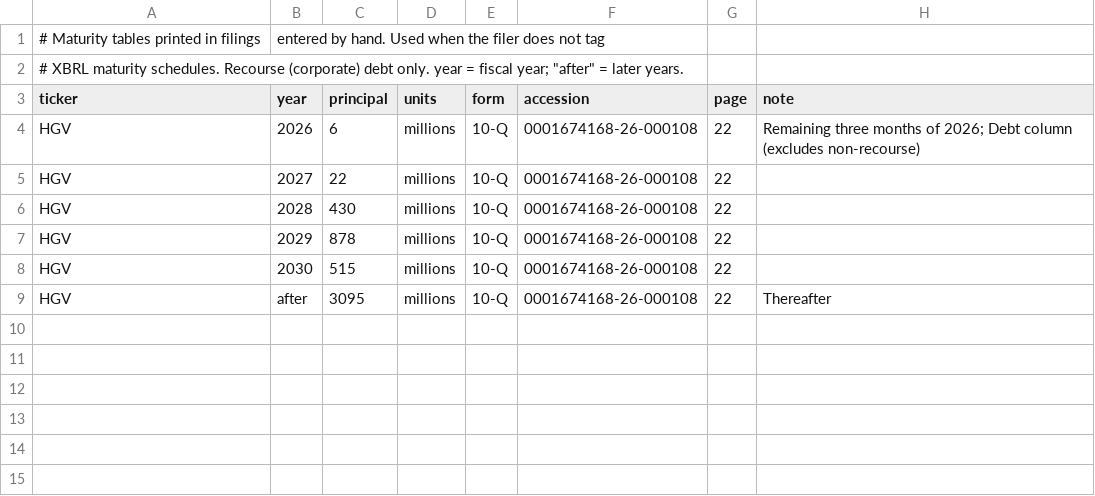
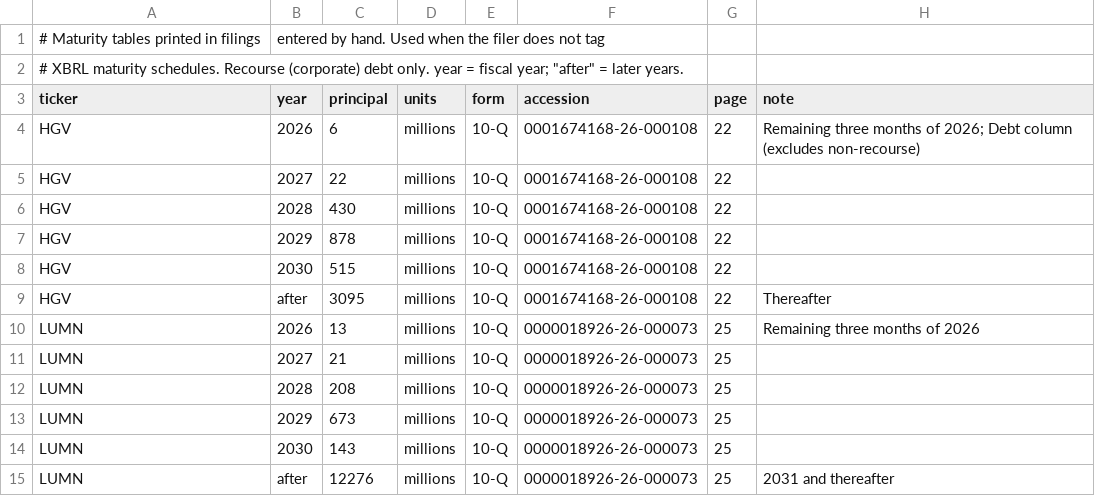
Before and after one commit to davidopascual/leveraged-credit-monitor, a CSV file: data/inputs/maturity_tables.csv, drawn as a sheet.

```diff
--- a/data/inputs/maturity_tables.csv
+++ b/data/inputs/maturity_tables.csv
@@ -9 +9,7 @@ HGV,2030,515,millions,10-Q,0001674168-26-000108,22,
 HGV,after,3095,millions,10-Q,0001674168-26-000108,22,Thereafter
+LUMN,2026,13,millions,10-Q,0000018926-26-000073,25,Remaining three months of 2026
+LUMN,2027,21,millions,10-Q,0000018926-26-000073,25,
+LUMN,2028,208,millions,10-Q,0000018926-26-000073,25,
+LUMN,2029,673,millions,10-Q,0000018926-26-000073,25,
+LUMN,2030,143,millions,10-Q,0000018926-26-000073,25,
+LUMN,after,12276,millions,10-Q,0000018926-26-000073,25,2031 and thereafter
```
Also changed, not shown: data/inputs/capital_structure.csv, 6 other files.
